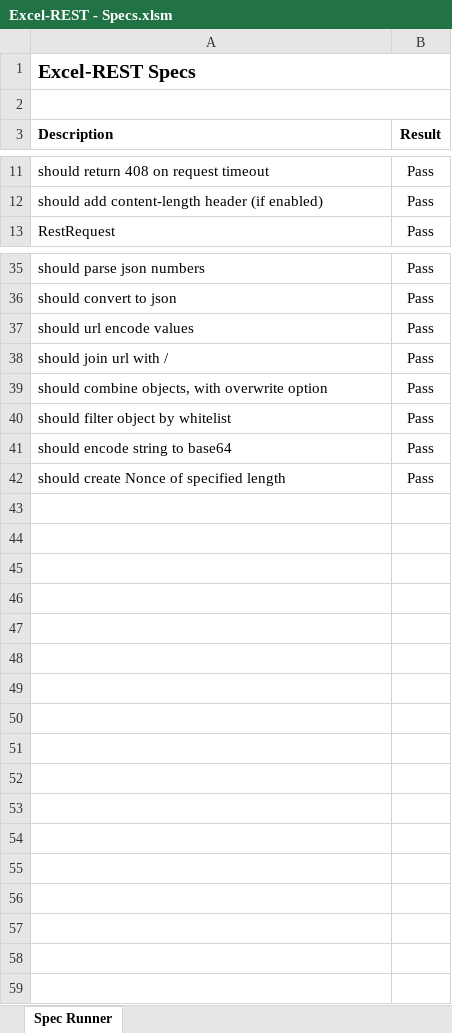
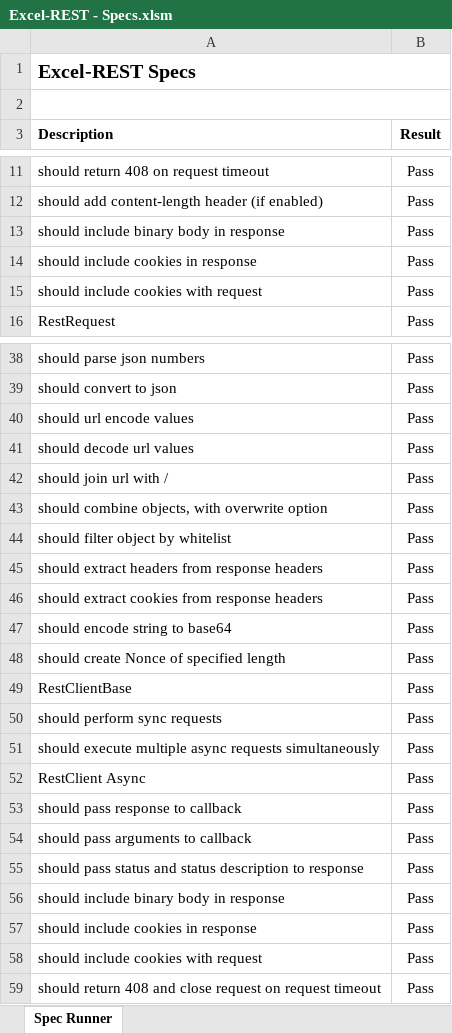
Before and after one commit to VBA-tools/VBA-Web, an Excel workbook: specs/Excel-REST - Specs.xlsm, sheet Spec Runner, drawn as a sheet; only a part is shown, gaps mark what is left out; values as stored, in another font and other column widths than the file's, no borders; charts and pictures and conditional formats not drawn; the diff names each change by its address in the sheet, - before the commit and + after, or states it on an @@ line.

Commit message:
Add cookies specs

```diff
--- a/specs/Excel-REST - Specs.xlsm (sheet Spec Runner)
+++ b/specs/Excel-REST - Specs.xlsm (sheet Spec Runner)
+row 13: should include binary body in response | Pass
+row 14: should include cookies in response | Pass
+row 15: should include cookies with request | Pass
+row 41: should decode url values | Pass
+row 45: should extract headers from response headers | Pass
+row 46: should extract cookies from response headers | Pass
+row 49: RestClientBase | Pass
+row 50: should perform sync requests | Pass
+row 51: should execute multiple async requests simultaneously | Pass
+row 52: RestClient Async | Pass
+row 53: should pass response to callback | Pass
+row 54: should pass arguments to callback | Pass
+row 55: should pass status and status description to response | Pass
+row 56: should include binary body in response | Pass
+row 57: should include cookies in response | Pass
+row 58: should include cookies with request | Pass
+row 59: should return 408 and close request on request timeout | Pass
```
Also changed, not shown: 5 other files.
